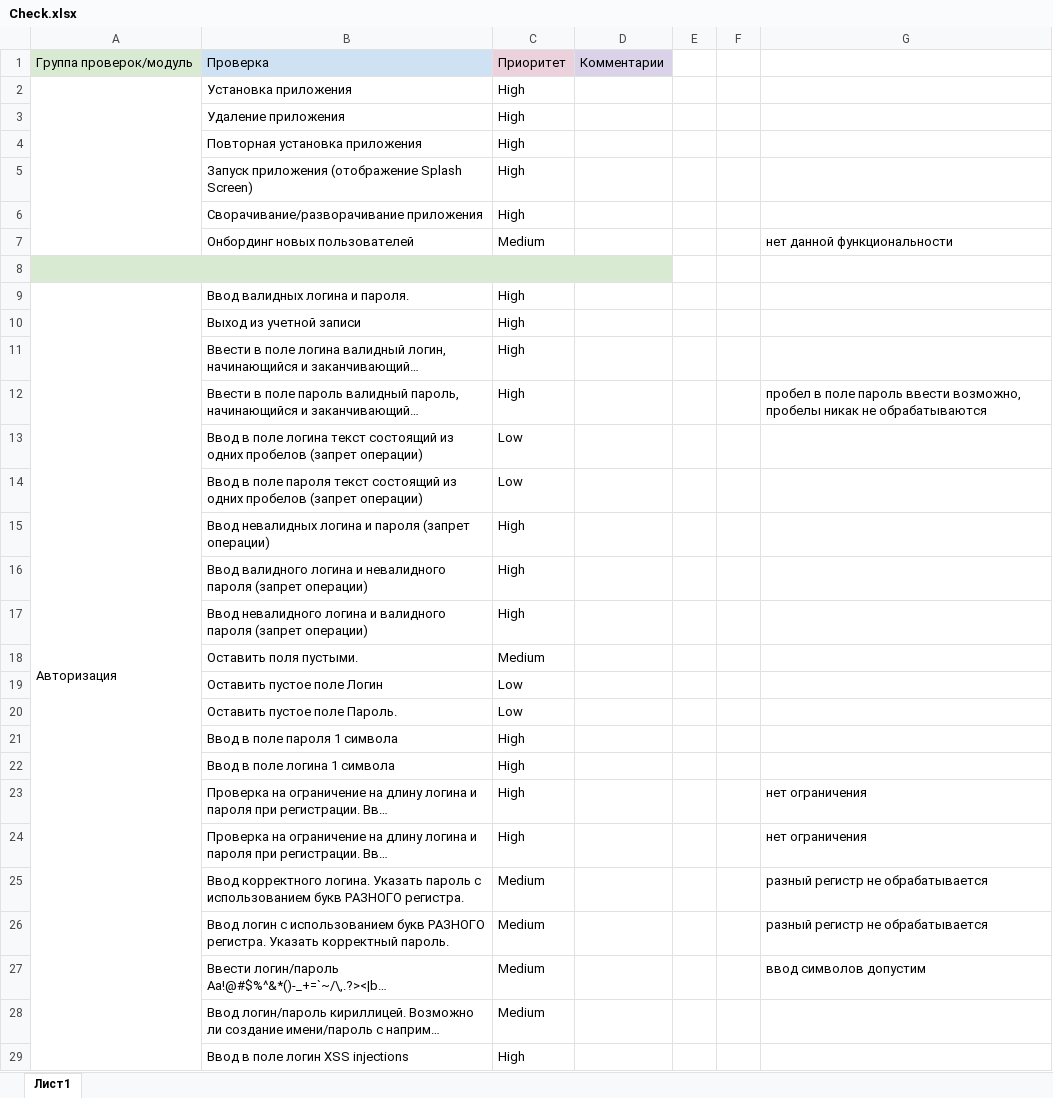
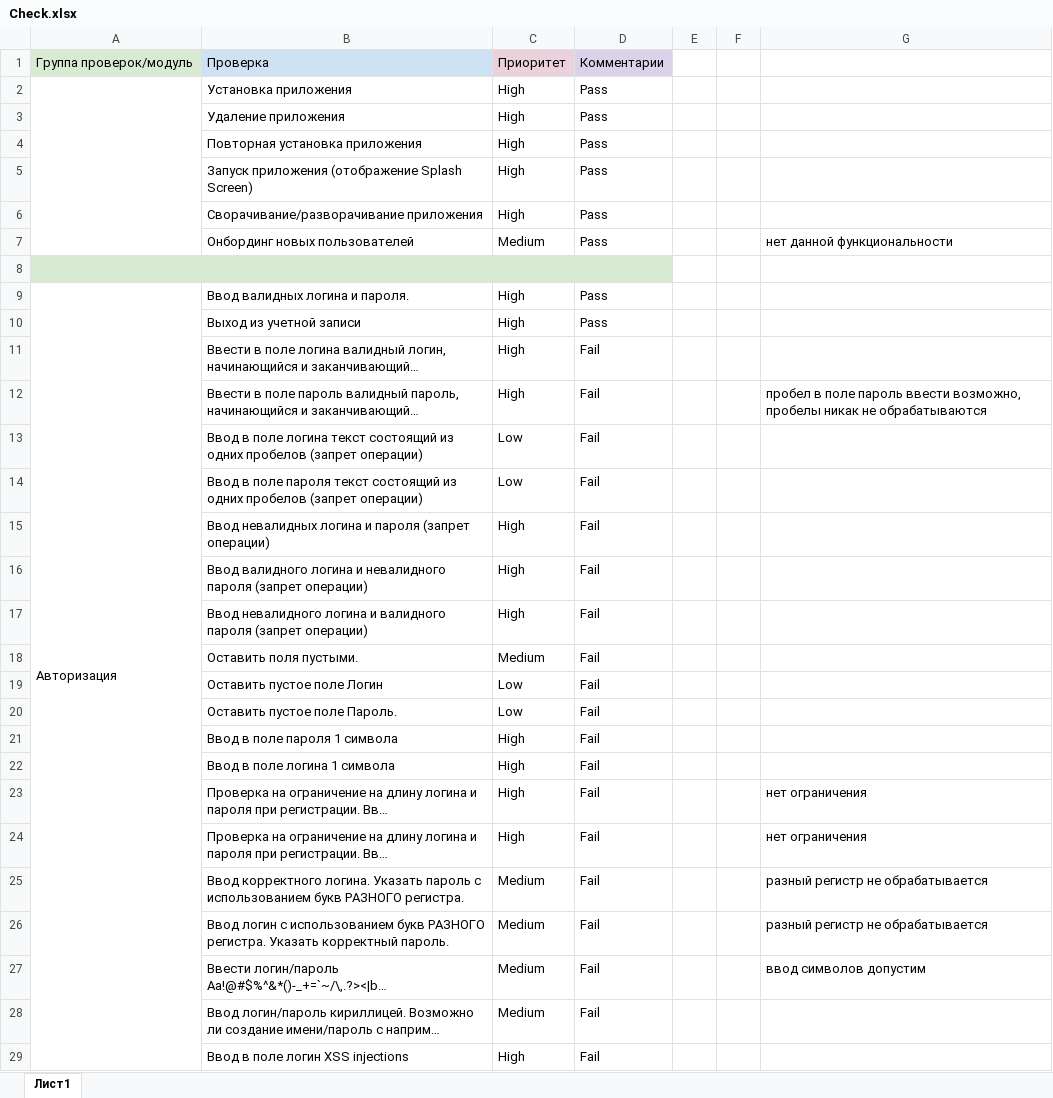
Before and after one commit to Ebg79/Diplom-QAMID-62, an Excel workbook: Check.xlsx, sheet Лист1, drawn as a sheet; only a part is shown; long unchanged cells end in …; values as stored, in another font and other column widths than the file's, no borders; the diff covers the shown part only; the diff names each change by its address in the sheet, - before the commit and + after, or states it on an @@ line.

Commit message:
Add modified: Plan, Check, Cases

```diff
--- a/Check.xlsx (sheet Лист1)
+++ b/Check.xlsx (sheet Лист1)
-D2:D7: (empty)
+D2:D7: Pass
-D9:D10: (empty)
+D9:D10: Pass
-D11:D29: (empty)
+D11:D29: Fail
```
Also changed, not shown: 16 added rows, 16 removed rows and 119 edited cells elsewhere in this sheet, Cases.xlsx, 1 other file.
